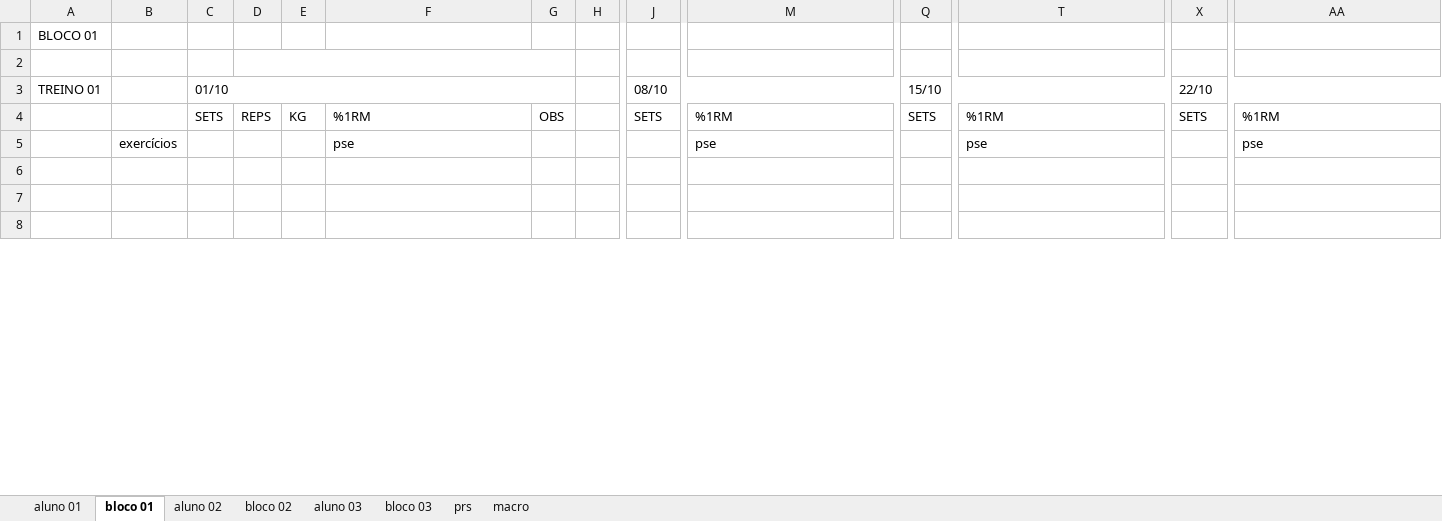
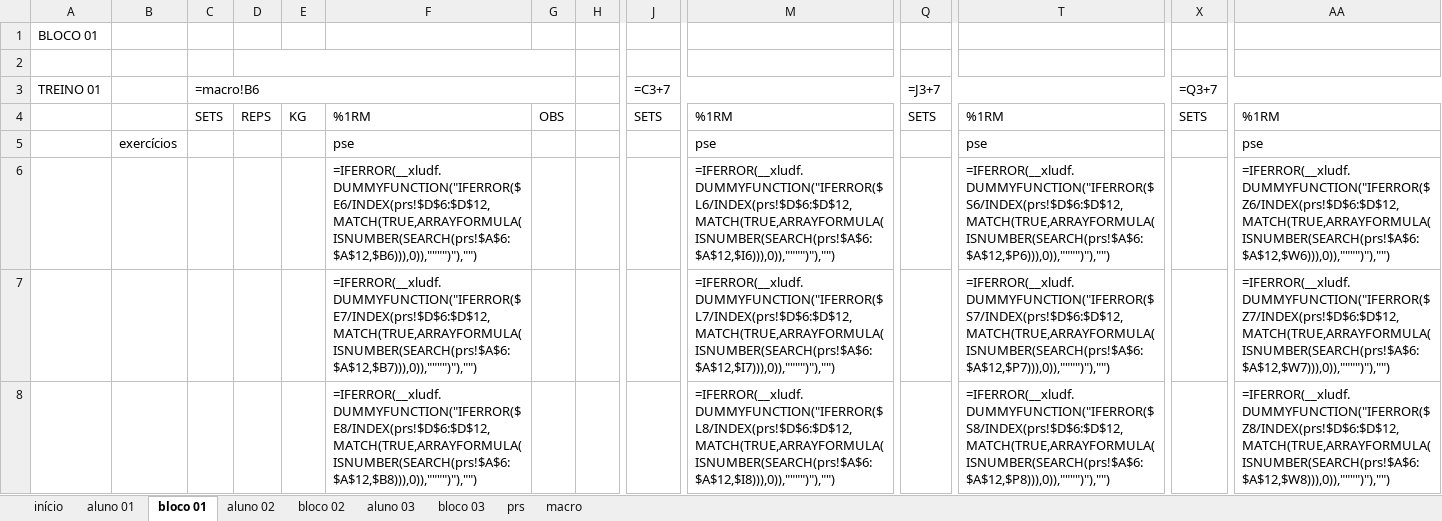
Before and after one commit to miguelvalcanoverborges/central, an Excel workbook: matrizes/Consultoria_4x.xlsx, sheet bloco 01, drawn as a sheet; only a part is shown, gaps mark what is left out; values as stored, in another font and other column widths than the file's, no cell formats; formulas without a stored value are shown as written; charts and pictures and conditional formats not drawn; removed rows and columns are numbered as before the commit, all else as after; rows hold the shown columns only; the diff covers the shown part only; the diff names each change by its address in the sheet, - before the commit and + after, or states it on an @@ line.

```diff
--- a/matrizes/Consultoria_4x.xlsx (sheet bloco 01)
+++ b/matrizes/Consultoria_4x.xlsx (sheet bloco 01)
+sheet tab: início
-row 3: TREINO 01 |  | 01/10 |  |  |  |  |  | 08/10 |  | 15/10 |  | 22/10
+row 3: TREINO 01 |  | =macro!B6 |  |  |  |  |  | =C3+7 |  | =J3+7 |  | =Q3+7
-row 6: (empty)
+row 6:  |  |  |  |  | =IFERROR(__xludf.DUMMYFUNCTION("IFERROR($E6/INDEX(prs!$D$6:$D$12,MATCH(TRUE,ARRAYFORMULA(ISNUMBER(SEARCH(prs!$A$6:$A$12,$B6))),0)),"""")"),"") |  |  |  | =IFERROR(__xludf.DUMMYFUNCTION("IFERROR($L6/INDEX(prs!$D$6:$D$12,MATCH(TRUE,ARRAYFORMULA(ISNUMBER(SEARCH(prs!$A$6:$A$12,$I6))),0)),"""")"),"") |  | =IFERROR(__xludf.DUMMYFUNCTION("IFERROR($S6/INDEX(prs!$D$6:$D$12,MATCH(TRUE,ARRAYFORMULA(ISNUMBER(SEARCH(prs!$A$6:$A$12,$P6))),0)),"""")"),"") |  | =IFERROR(__xludf.DUMMYFUNCTION("IFERROR($Z6/INDEX(prs!$D$6:$D$12,MATCH(TRUE,ARRAYFORMULA(ISNUMBER(SEARCH(prs!$A$6:$A$12,$W6))),0)),"""")"),"")
-row 7: (empty)
+row 7:  |  |  |  |  | =IFERROR(__xludf.DUMMYFUNCTION("IFERROR($E7/INDEX(prs!$D$6:$D$12,MATCH(TRUE,ARRAYFORMULA(ISNUMBER(SEARCH(prs!$A$6:$A$12,$B7))),0)),"""")"),"") |  |  |  | =IFERROR(__xludf.DUMMYFUNCTION("IFERROR($L7/INDEX(prs!$D$6:$D$12,MATCH(TRUE,ARRAYFORMULA(ISNUMBER(SEARCH(prs!$A$6:$A$12,$I7))),0)),"""")"),"") |  | =IFERROR(__xludf.DUMMYFUNCTION("IFERROR($S7/INDEX(prs!$D$6:$D$12,MATCH(TRUE,ARRAYFORMULA(ISNUMBER(SEARCH(prs!$A$6:$A$12,$P7))),0)),"""")"),"") |  | =IFERROR(__xludf.DUMMYFUNCTION("IFERROR($Z7/INDEX(prs!$D$6:$D$12,MATCH(TRUE,ARRAYFORMULA(ISNUMBER(SEARCH(prs!$A$6:$A$12,$W7))),0)),"""")"),"")
-row 8: (empty)
+row 8:  |  |  |  |  | =IFERROR(__xludf.DUMMYFUNCTION("IFERROR($E8/INDEX(prs!$D$6:$D$12,MATCH(TRUE,ARRAYFORMULA(ISNUMBER(SEARCH(prs!$A$6:$A$12,$B8))),0)),"""")"),"") |  |  |  | =IFERROR(__xludf.DUMMYFUNCTION("IFERROR($L8/INDEX(prs!$D$6:$D$12,MATCH(TRUE,ARRAYFORMULA(ISNUMBER(SEARCH(prs!$A$6:$A$12,$I8))),0)),"""")"),"") |  | =IFERROR(__xludf.DUMMYFUNCTION("IFERROR($S8/INDEX(prs!$D$6:$D$12,MATCH(TRUE,ARRAYFORMULA(ISNUMBER(SEARCH(prs!$A$6:$A$12,$P8))),0)),"""")"),"") |  | =IFERROR(__xludf.DUMMYFUNCTION("IFERROR($Z8/INDEX(prs!$D$6:$D$12,MATCH(TRUE,ARRAYFORMULA(ISNUMBER(SEARCH(prs!$A$6:$A$12,$W8))),0)),"""")"),"")
```
Also changed, not shown: 148 edited cells elsewhere in this sheet, sheet aluno 02, sheet aluno 03, sheet aluno 01, sheet prs, sheet bloco 02, sheet bloco 03, 1 more sheet, cell formats, formulas that keep their value, charts or pictures, matrizes/Consultoria_2x.xlsx, matrizes/Consultoria_3x.xlsx, 2 other files.
